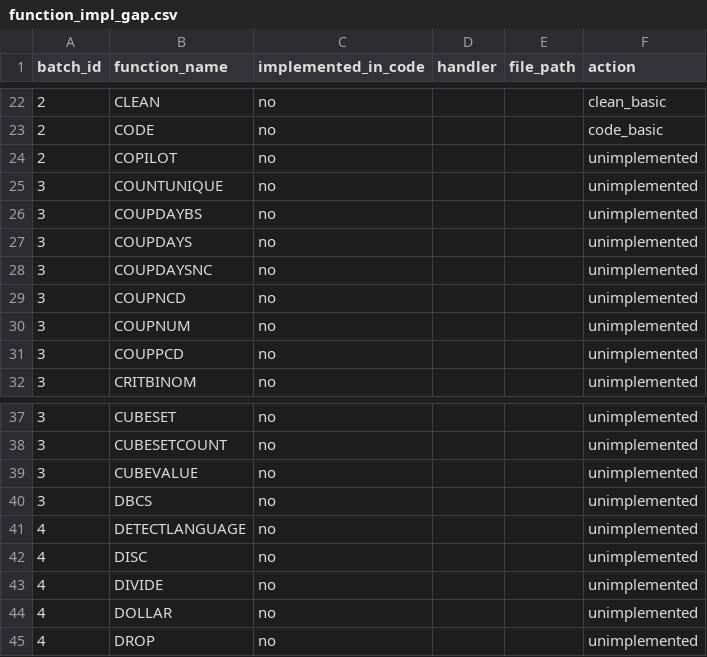
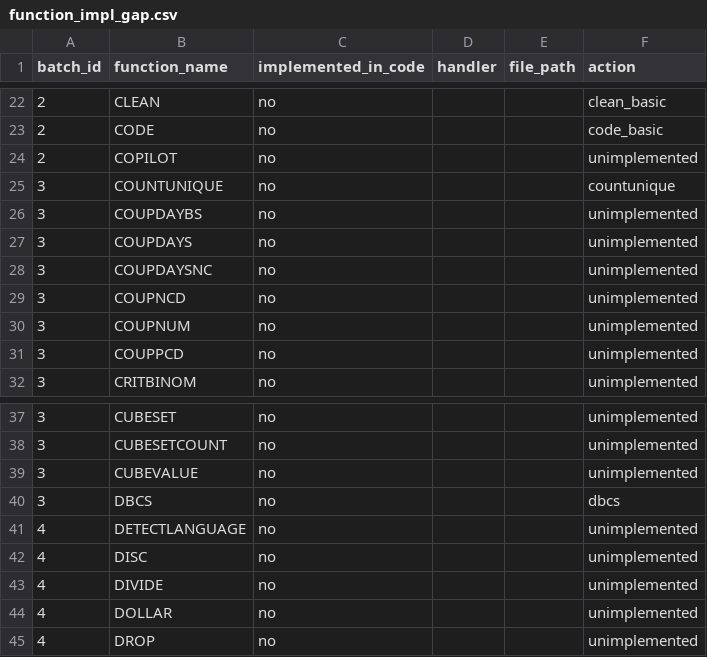
Before and after one commit to ThoroBid-AI/Dagger_IronCalc, a CSV file: specs/reports/function_impl_gap.csv, drawn as a sheet; only a part is shown, gaps mark what is left out.

```diff
--- a/specs/reports/function_impl_gap.csv
+++ b/specs/reports/function_impl_gap.csv
@@ -24,3 +24,3 @@ batch_id,function_name,implemented_in_code,handler,file_path,action
 2,COPILOT,no,,,unimplemented
-3,COUNTUNIQUE,no,,,unimplemented
+3,COUNTUNIQUE,no,,,countunique
 3,COUPDAYBS,no,,,unimplemented
@@ -39,3 +39,3 @@ batch_id,function_name,implemented_in_code,handler,file_path,action
 3,CUBEVALUE,no,,,unimplemented
-3,DBCS,no,,,unimplemented
+3,DBCS,no,,,dbcs
 4,DETECTLANGUAGE,no,,,unimplemented
```
Also changed, not shown: specs/pipelines/function_fallbacks.csv, 3 other files.
